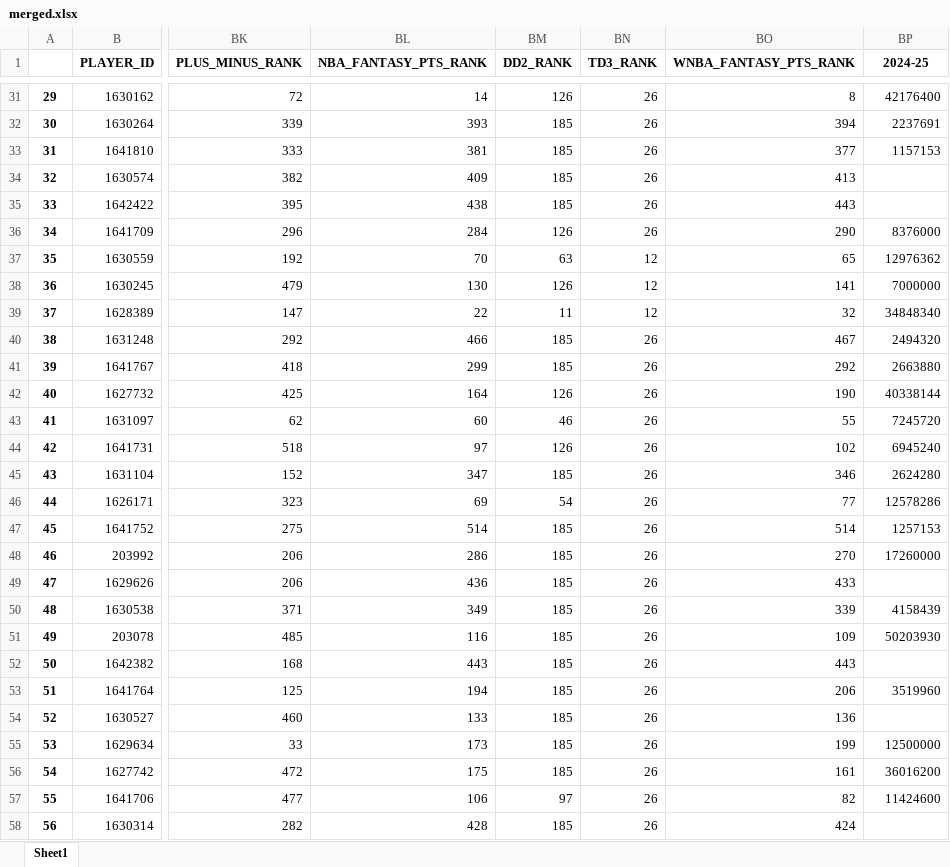
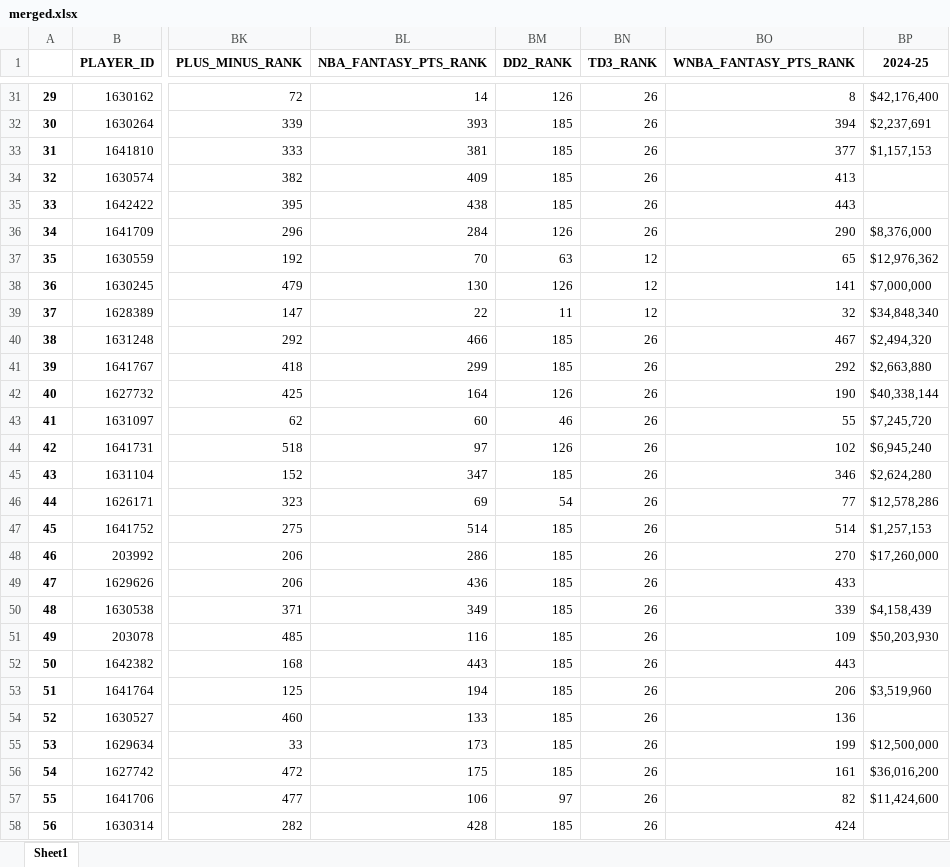
Before and after one commit to amanster22/PlayerGaugeAI, an Excel workbook: database/merged.xlsx, sheet Sheet1, drawn as a sheet; only a part is shown, gaps mark what is left out; values as stored, in another font and other column widths than the file's, no borders; the diff covers the shown part only; the diff names each change by its address in the sheet, - before the commit and + after, or states it on an @@ line.

```diff
--- a/database/merged.xlsx (sheet Sheet1)
+++ b/database/merged.xlsx (sheet Sheet1)
-BP31 (2024-25): 42176400
+BP31 (2024-25): $42,176,400
-BP32 (2024-25): 2237691
+BP32 (2024-25): $2,237,691
-BP33 (2024-25): 1157153
+BP33 (2024-25): $1,157,153
-BP36 (2024-25): 8376000
+BP36 (2024-25): $8,376,000
-BP37 (2024-25): 12976362
+BP37 (2024-25): $12,976,362
-BP38 (2024-25): 7000000
+BP38 (2024-25): $7,000,000
-BP39 (2024-25): 34848340
+BP39 (2024-25): $34,848,340
-BP40 (2024-25): 2494320
+BP40 (2024-25): $2,494,320
-BP41 (2024-25): 2663880
+BP41 (2024-25): $2,663,880
-BP42 (2024-25): 40338144
+BP42 (2024-25): $40,338,144
-BP43 (2024-25): 7245720
+BP43 (2024-25): $7,245,720
-BP44 (2024-25): 6945240
+BP44 (2024-25): $6,945,240
-BP45 (2024-25): 2624280
+BP45 (2024-25): $2,624,280
-BP46 (2024-25): 12578286
+BP46 (2024-25): $12,578,286
-BP47 (2024-25): 1257153
+BP47 (2024-25): $1,257,153
-BP48 (2024-25): 17260000
+BP48 (2024-25): $17,260,000
-BP50 (2024-25): 4158439
+BP50 (2024-25): $4,158,439
-BP51 (2024-25): 50203930
+BP51 (2024-25): $50,203,930
-BP53 (2024-25): 3519960
+BP53 (2024-25): $3,519,960
-BP55 (2024-25): 12500000
+BP55 (2024-25): $12,500,000
-BP56 (2024-25): 36016200
+BP56 (2024-25): $36,016,200
-BP57 (2024-25): 11424600
+BP57 (2024-25): $11,424,600
```
Also changed, not shown: 399 edited cells elsewhere in this sheet, UPDATED.xlsx, backend/UPDATED.xlsx, 10 other files.
